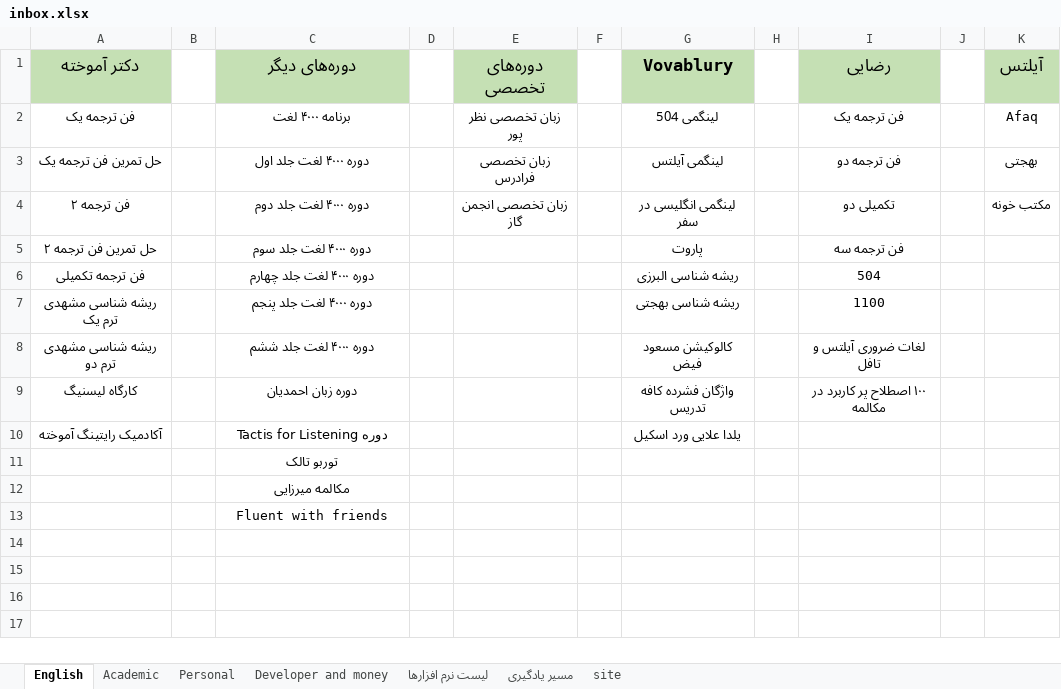
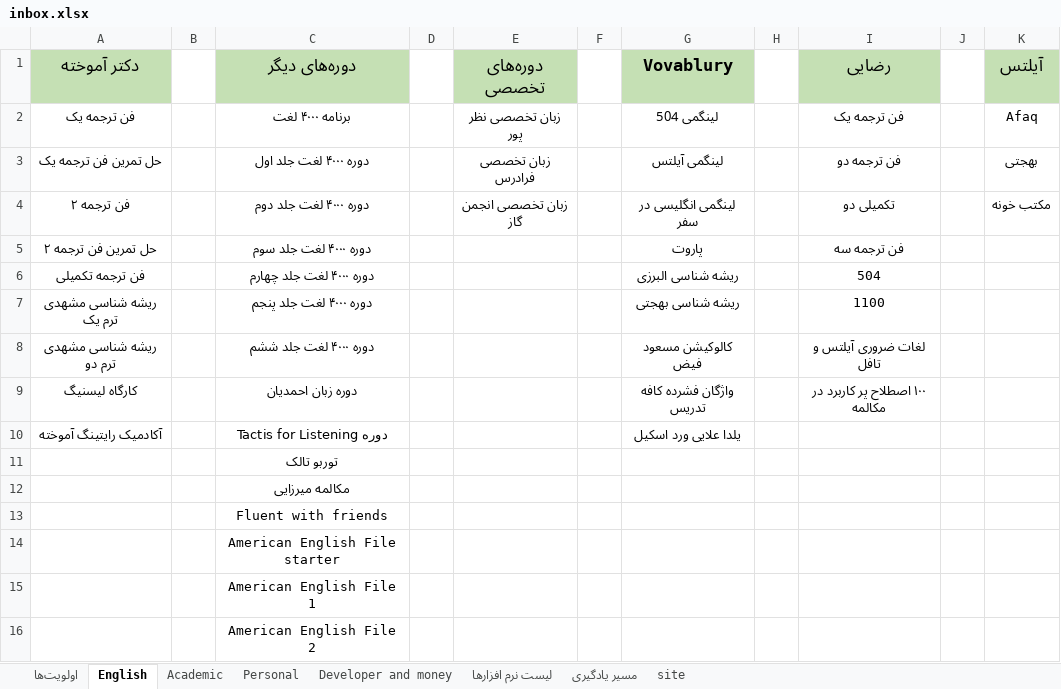
Before and after one commit to aliahz11/Time-Managment, an Excel workbook: inbox.xlsx, sheet English, drawn as a sheet; values as stored, in another font and other column widths than the file's, no borders; the diff names each change by its address in the sheet, - before the commit and + after, or states it on an @@ line.

```diff
--- a/inbox.xlsx (sheet English)
+++ b/inbox.xlsx (sheet English)
+sheet tab: اولویت‌ها
+row 14:  |  | American English File starter
+row 15:  |  | American English File 1
+row 16:  |  | American English File 2
```
Also changed, not shown: sheet Academic.
